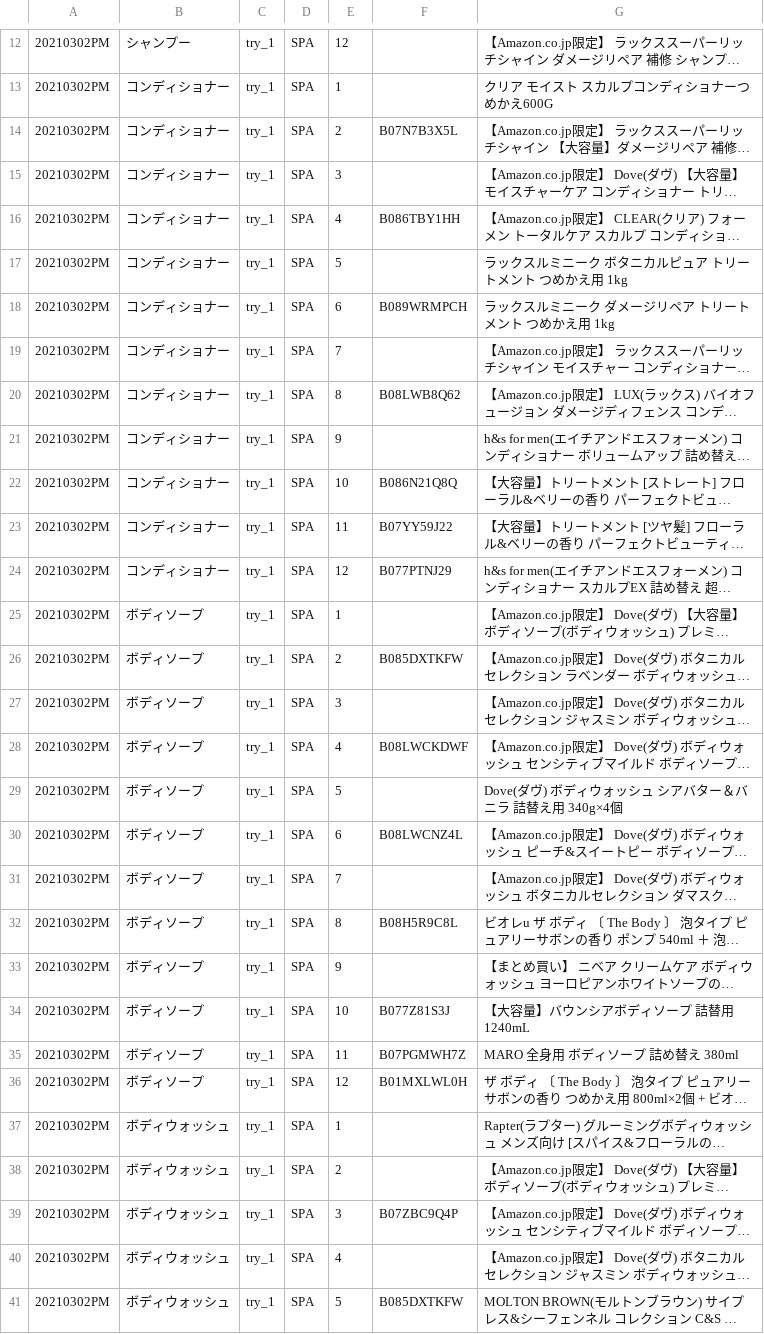
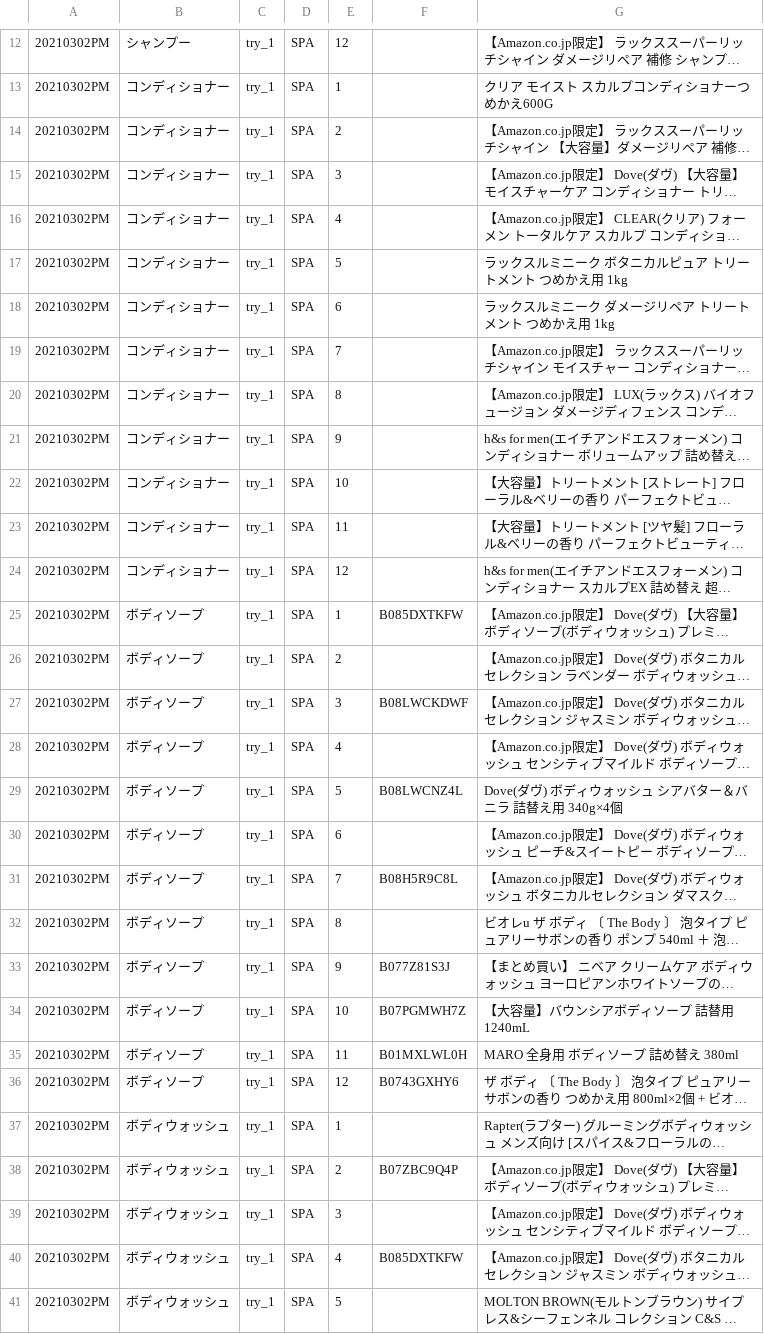
Before and after one commit to Mokiosh/amazon_kwsearch, a CSV file: output_dir/20210302PM_SP.csv, drawn as a sheet; only a part is shown, gaps mark what is left out; long unchanged cells end in …; the diff covers the shown part only; the diff names each change by its address in the sheet, - before the commit and + after, or states it on an @@ line.

```diff
--- a/output_dir/20210302PM_SP.csv
+++ b/output_dir/20210302PM_SP.csv
-F14: B07N7B3X5L
+F14: (empty)
-F16: B086TBY1HH
+F16: (empty)
-F18: B089WRMPCH
+F18: (empty)
-F20: B08LWB8Q62
+F20: (empty)
-F22: B086N21Q8Q
+F22: (empty)
-F23: B07YY59J22
+F23: (empty)
-F24: B077PTNJ29
+F24: (empty)
-F25: (empty)
+F25: B085DXTKFW
-F26: B085DXTKFW
+F26: (empty)
-F27: (empty)
+F27: B08LWCKDWF
-F28: B08LWCKDWF
+F28: (empty)
-F29: (empty)
+F29: B08LWCNZ4L
-F30: B08LWCNZ4L
+F30: (empty)
-F31: (empty)
+F31: B08H5R9C8L
-F32: B08H5R9C8L
+F32: (empty)
-F33: (empty)
+F33: B077Z81S3J
-F34: B077Z81S3J
+F34: B07PGMWH7Z
-F35: B07PGMWH7Z
+F35: B01MXLWL0H
-F36: B01MXLWL0H
+F36: B0743GXHY6
-F38: (empty)
+F38: B07ZBC9Q4P
-F39: B07ZBC9Q4P
+F39: (empty)
-F40: (empty)
+F40: B085DXTKFW
-F41: B085DXTKFW
+F41: (empty)
```
Also changed, not shown: 7 edited cells elsewhere in this file, output_dir/20210302PM_OG.csv, output_dir/20210302PM_SB.csv, 7 other files.
